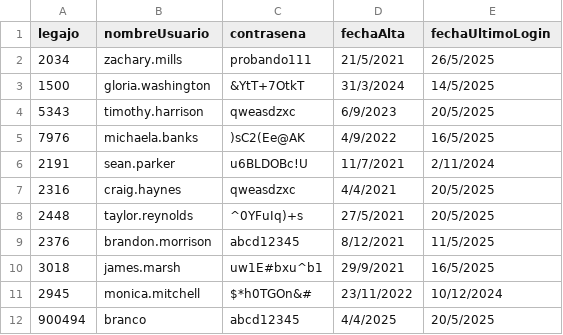
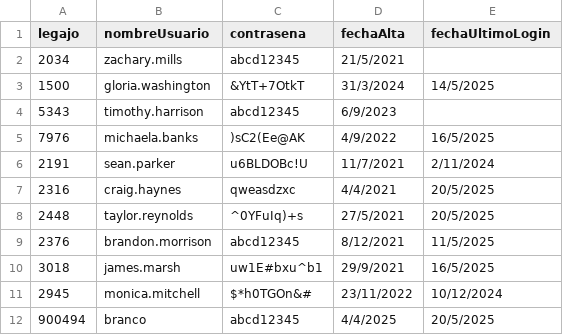
Before and after one commit to aleten12/TP_CAI_12, a CSV file: TemplateTPCorto/Persistencia/DataBase/Tablas/credenciales.csv, drawn as a sheet.

Commit message:
Organización del código: traslado de funcionalidades a GestorCambioCredenciales, GestorCambioPersona y GestorOperaciones

```diff
--- a/TemplateTPCorto/Persistencia/DataBase/Tablas/credenciales.csv
+++ b/TemplateTPCorto/Persistencia/DataBase/Tablas/credenciales.csv
@@ -1,5 +1,5 @@
 legajo;nombreUsuario;contrasena;fechaAlta;fechaUltimoLogin
-2034;zachary.mills;probando111;21/5/2021;26/5/2025
+2034;zachary.mills;abcd12345;21/5/2021;
 1500;gloria.washington;&YtT+7OtkT;31/3/2024;14/5/2025
-5343;timothy.harrison;qweasdzxc;6/9/2023;20/5/2025
+5343;timothy.harrison;abcd12345;6/9/2023;
 7976;michaela.banks;)sC2(Ee@AK;4/9/2022;16/5/2025
```
Also changed, not shown: TemplateTPCorto/Persistencia/DataBase/Tablas/persona.csv, 6 other files.
